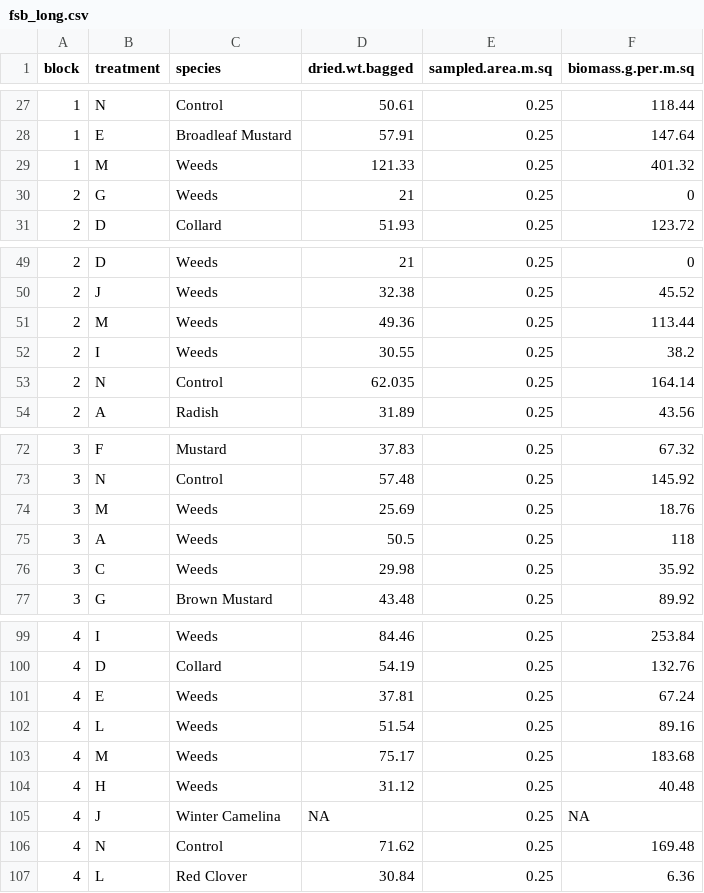
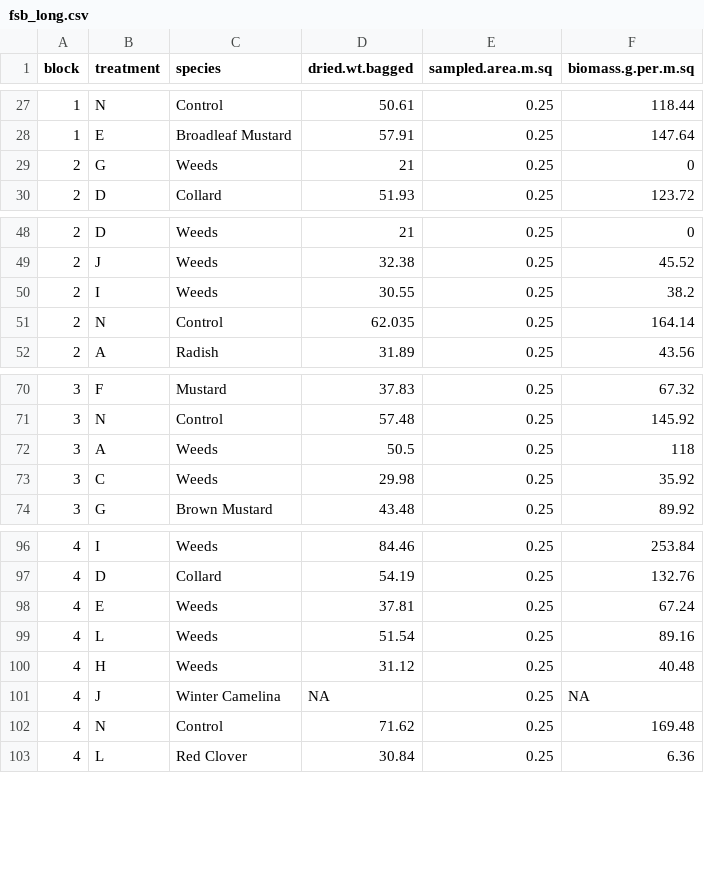
Before and after one commit to hnguyen19/Frost-seeded-brassica, a CSV file: 2-Data/Clean/fsb_long.csv, drawn as a sheet; only a part is shown, gaps mark what is left out; the diff names each change by its address in the sheet, - before the commit and + after, or states it on an @@ line.

Commit message:
remove alfalfa by removing treatment M, nof just species = "Alfalfa"

```diff
--- a/2-Data/Clean/fsb_long.csv
+++ b/2-Data/Clean/fsb_long.csv
-row 29: 1 | M | Weeds | 121.33 | 0.25 | 401.32
-row 51: 2 | M | Weeds | 49.36 | 0.25 | 113.44
-row 74: 3 | M | Weeds | 25.69 | 0.25 | 18.76
-row 103: 4 | M | Weeds | 75.17 | 0.25 | 183.68
```
Also changed, not shown: 2-Data/Clean/fsb_wide.csv, 1 other file.
